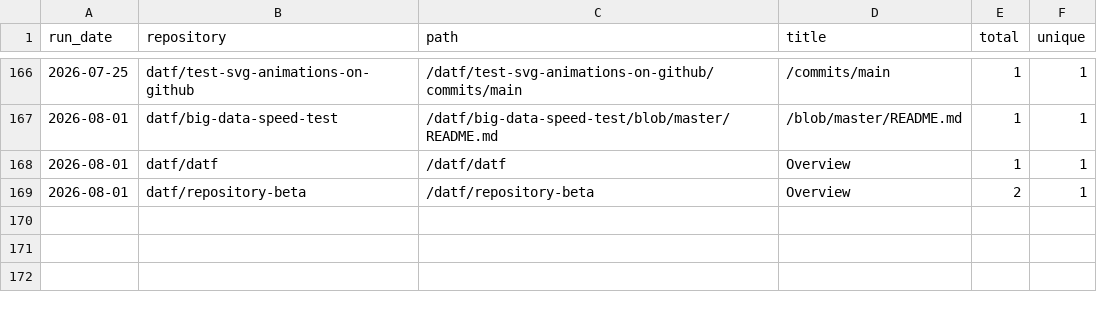
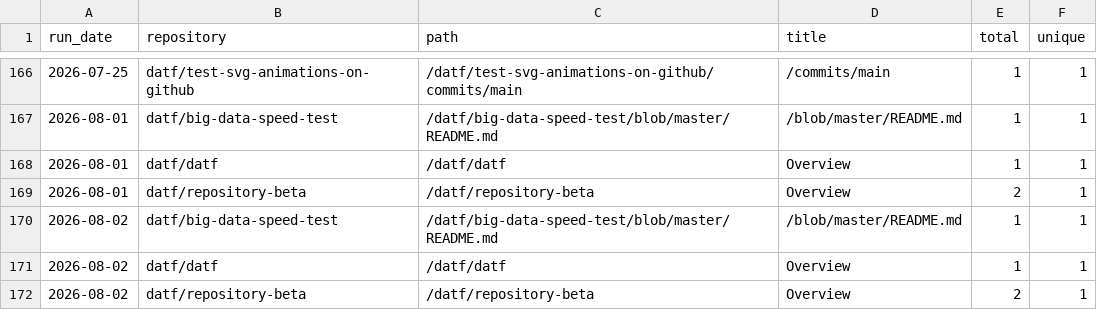
Before and after one commit to datf/datf, a CSV file: data/github_paths.csv, drawn as a sheet; only a part is shown, gaps mark what is left out; the diff names each change by its address in the sheet, - before the commit and + after, or states it on an @@ line.

```diff
--- a/data/github_paths.csv
+++ b/data/github_paths.csv
+row 170: 2026-08-02 | datf/big-data-speed-test | /datf/big-data-speed-test/blob/master/README.md | /blob/master/README.md | 1 | 1
+row 171: 2026-08-02 | datf/datf | /datf/datf | Overview | 1 | 1
+row 172: 2026-08-02 | datf/repository-beta | /datf/repository-beta | Overview | 2 | 1
```
Also changed, not shown: data/github_traffic.csv.
